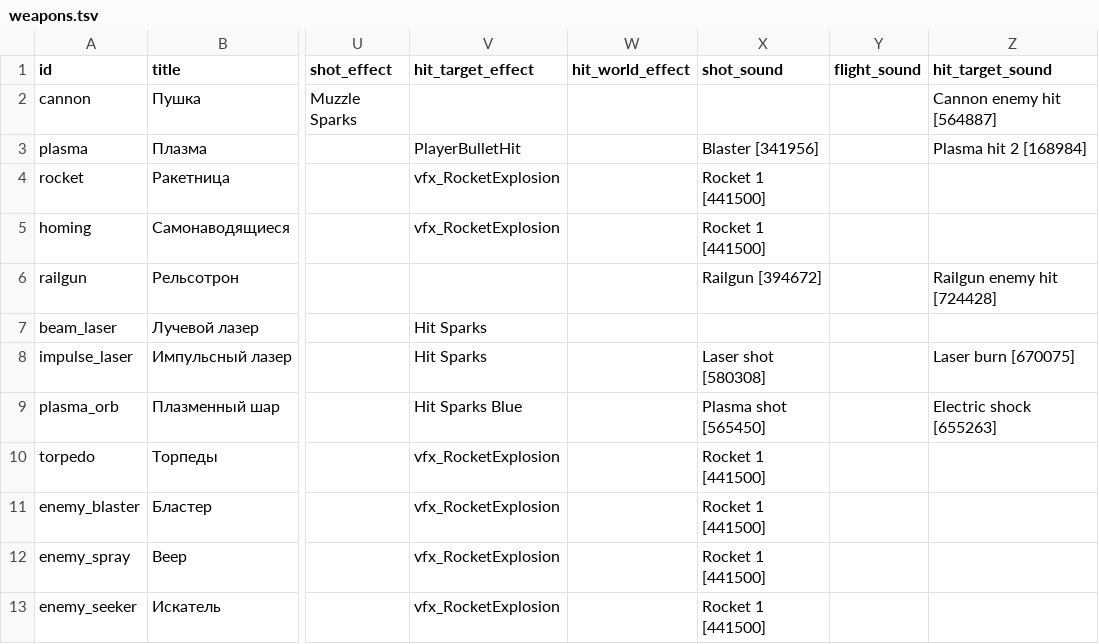
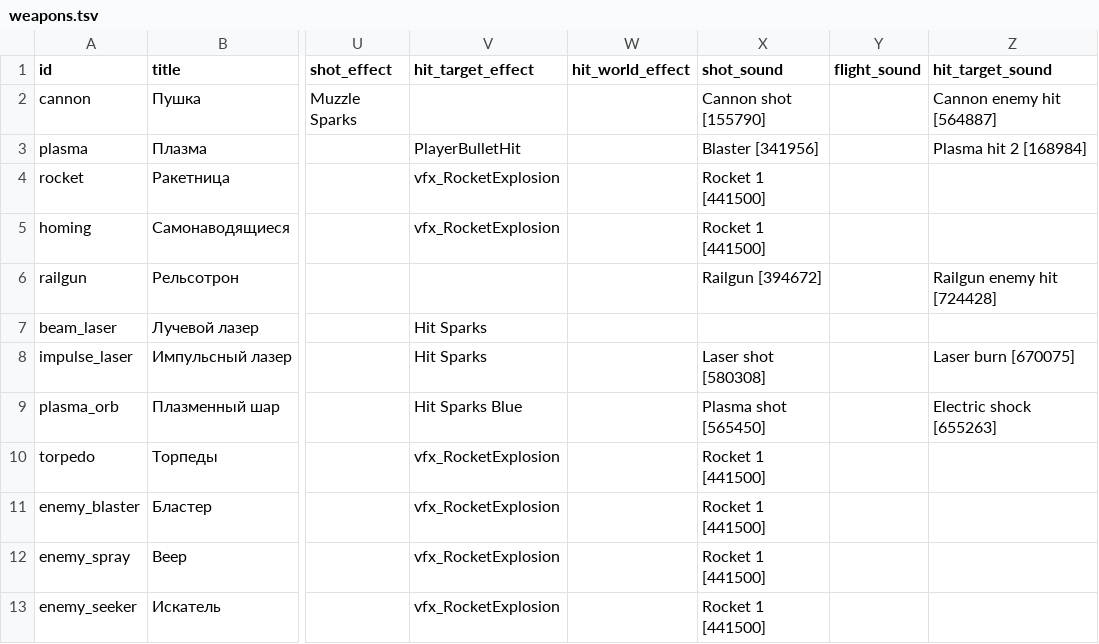
Before and after one commit to BarVit/UnityHomeWorks, a TSV file: Flappy Terminator/Assets/Data/Tables/weapons.tsv, drawn as a sheet; only a part is shown, gaps mark what is left out; the diff names each change by its address in the sheet, - before the commit and + after, or states it on an @@ line.

```diff
--- a/Flappy Terminator/Assets/Data/Tables/weapons.tsv
+++ b/Flappy Terminator/Assets/Data/Tables/weapons.tsv
-X2 (shot_sound): (empty)
+X2 (shot_sound): Cannon shot [155790]
```
Also changed, not shown: 8 other files.
